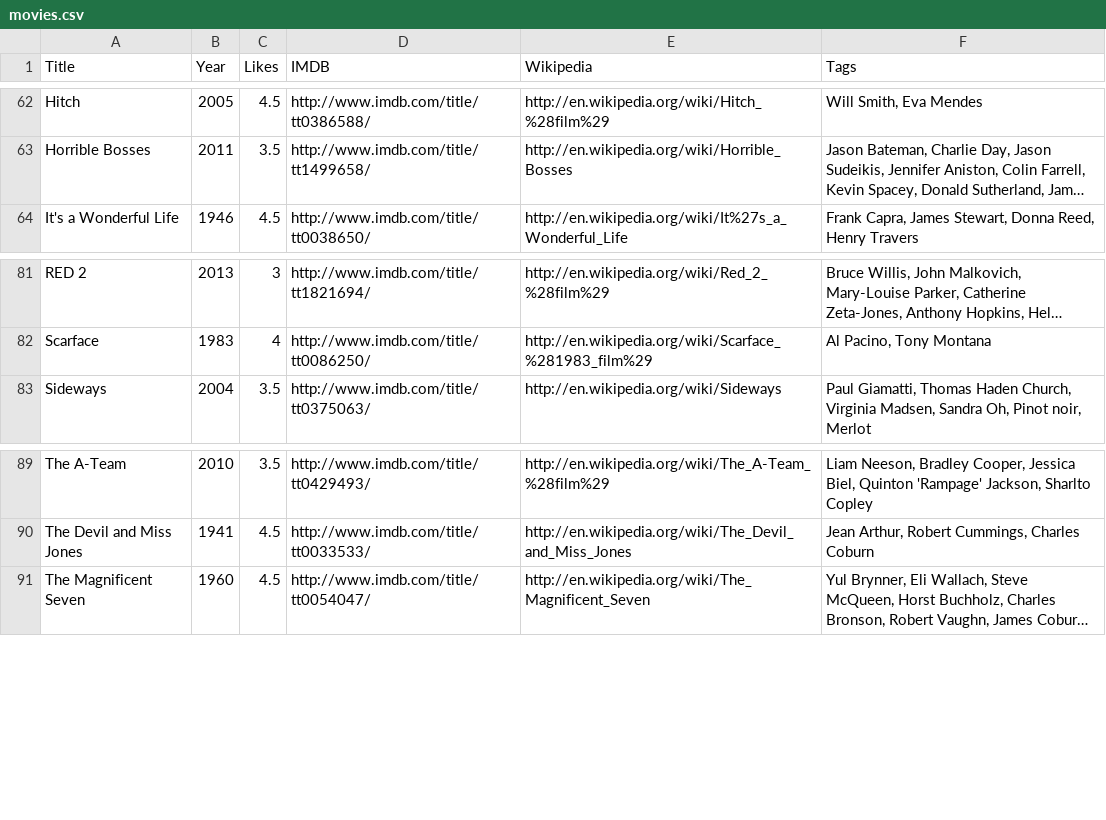
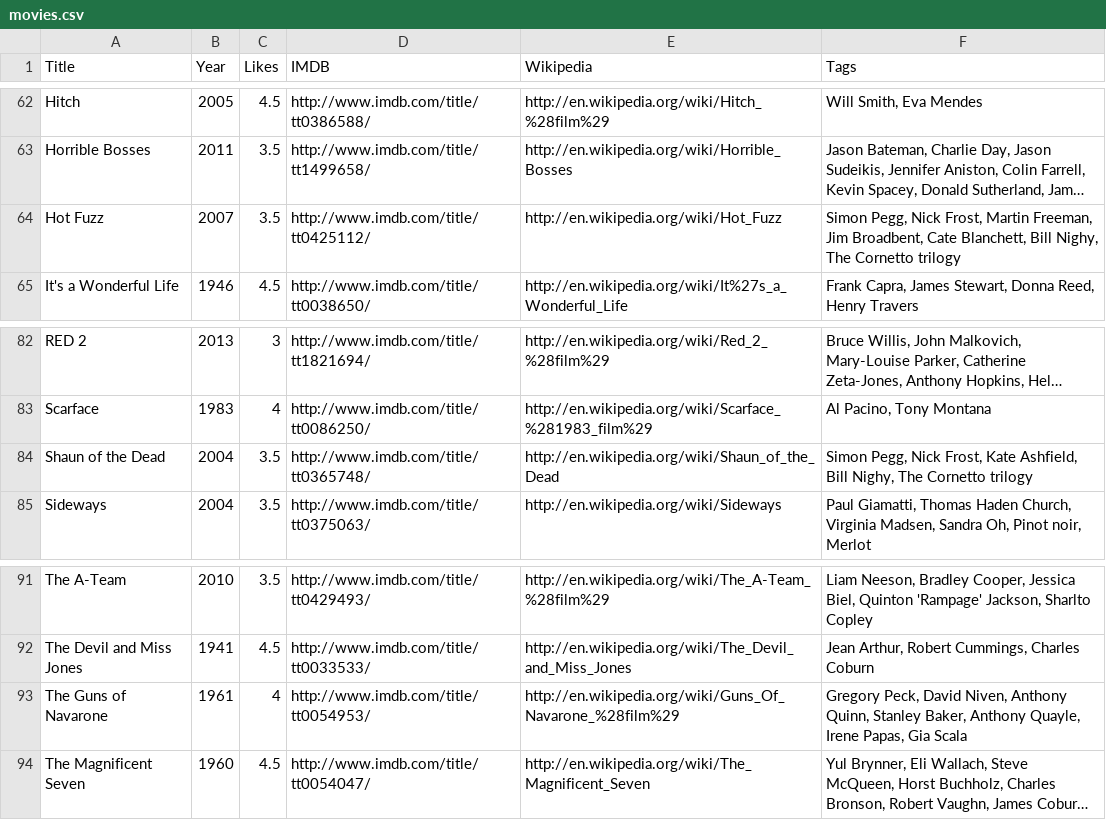
Before and after one commit to prmkbr/data_pkgs, a CSV file: data/movies.csv, drawn as a sheet; only a part is shown, gaps mark what is left out; long unchanged cells end in …; the diff names each change by its address in the sheet, - before the commit and + after, or states it on an @@ line.

Commit message:
Hot Fuzz Shaun of the Dead The Guns of Navarone

```diff
--- a/data/movies.csv
+++ b/data/movies.csv
+row 64: Hot Fuzz | 2007 | 3.5 | http://www.imdb.com/title/tt0425112/ | http://en.wikipedia.org/wiki/Hot_Fuzz | Simon Pegg, Nick Frost, Martin Freeman, Jim Broadbent, Cate Blanchett, Bill Nighy, The Cornetto trilogy
+row 84: Shaun of the Dead | 2004 | 3.5 | http://www.imdb.com/title/tt0365748/ | http://en.wikipedia.org/wiki/Shaun_of_the_Dead | Simon Pegg, Nick Frost, Kate Ashfield, Bill Nighy, The Cornetto trilogy
+row 93: The Guns of Navarone | 1961 | 4 | http://www.imdb.com/title/tt0054953/ | http://en.wikipedia.org/wiki/Guns_Of_Navarone_%28film%29 | Gregory Peck, David Niven, Anthony Quinn, Stanley Baker, Anthony Quayle, Irene Papas, Gia Scala
```
